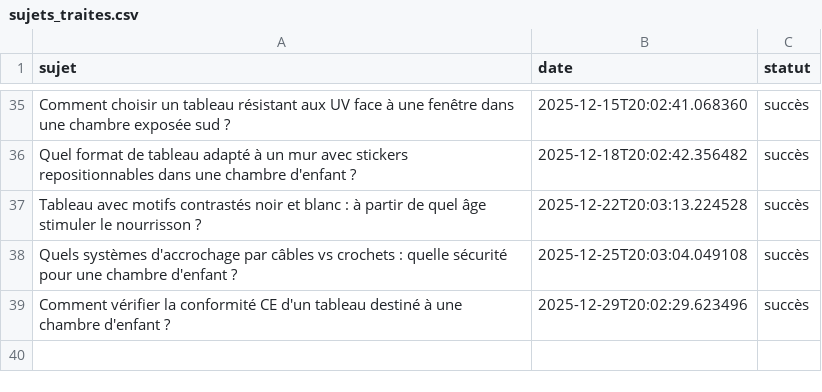
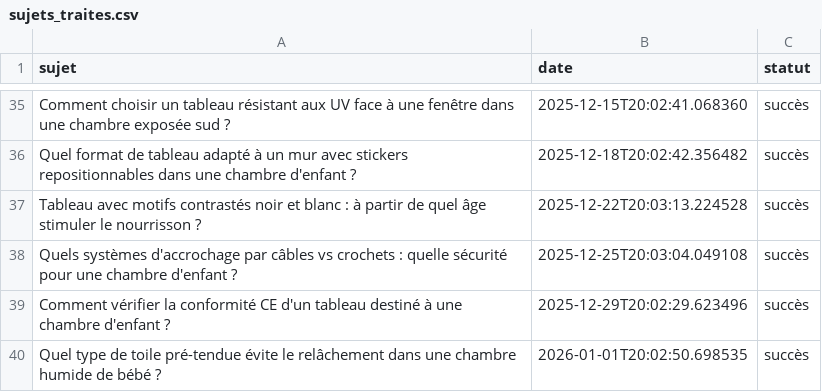
Before and after one commit to Metalosmose21/Chambre-d-enfant-2, a CSV file: sujets_traites.csv, drawn as a sheet; only a part is shown, gaps mark what is left out; the diff names each change by its address in the sheet, - before the commit and + after, or states it on an @@ line.

```diff
--- a/sujets_traites.csv
+++ b/sujets_traites.csv
+row 40: Quel type de toile pré-tendue évite le relâchement dans une chambre humide de bébé ? | 2026-01-01T20:02:50.698535 | succès
```
Also changed, not shown: sujets.csv.
